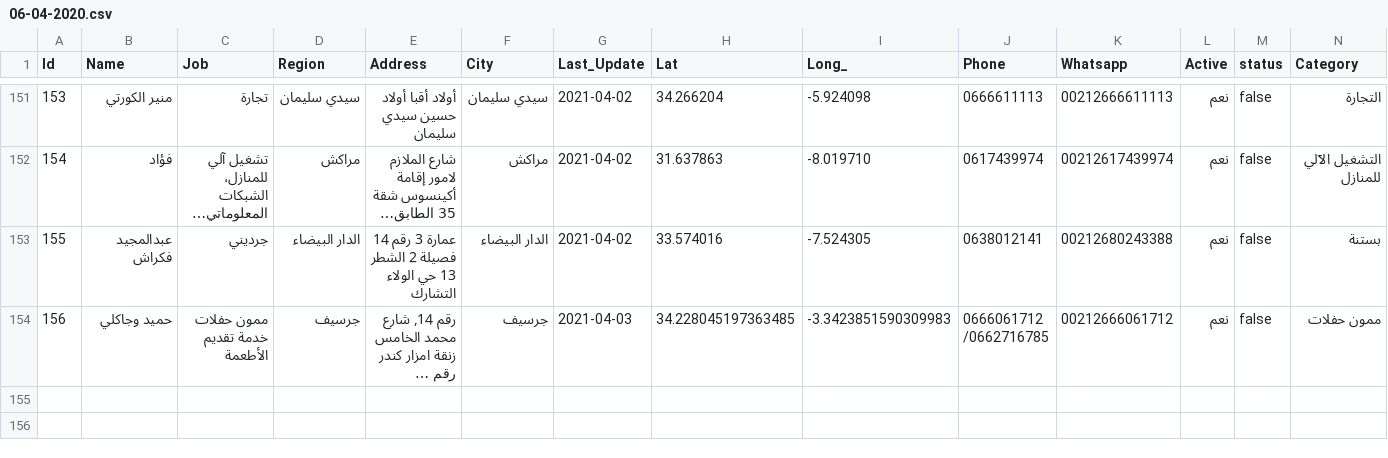
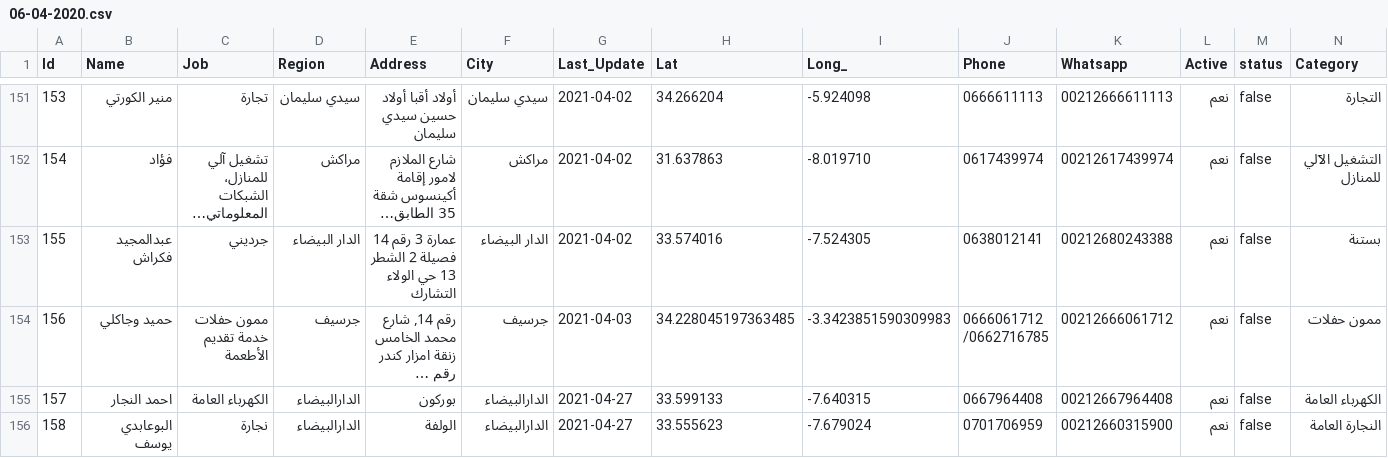
Before and after one commit to intCount/AeTest, a CSV file: 06-04-2020.csv, drawn as a sheet; only a part is shown, gaps mark what is left out; long unchanged cells end in …; the diff names each change by its address in the sheet, - before the commit and + after, or states it on an @@ line.

Commit message:
Update

```diff
--- a/06-04-2020.csv
+++ b/06-04-2020.csv
+row 155: 157 | احمد النجار | الكهرباء العامة | الدارالبيضاء | بوركون | الدارالبيضاء | 2021-04-27 | 33.599133 | -7.640315 | 0667964408 | 00212667964408 | نعم | false | الكهرباء العامة
+row 156: 158 | البوعابدي يوسف | نجارة | الدارالبيضاء | الولفة | الدارالبيضاء | 2021-04-27 | 33.555623 | -7.679024 | 0701706959 | 00212660315900 | نعم | false | النجارة العامة
```
